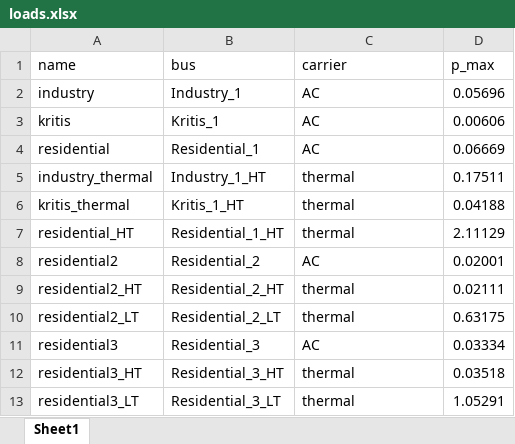
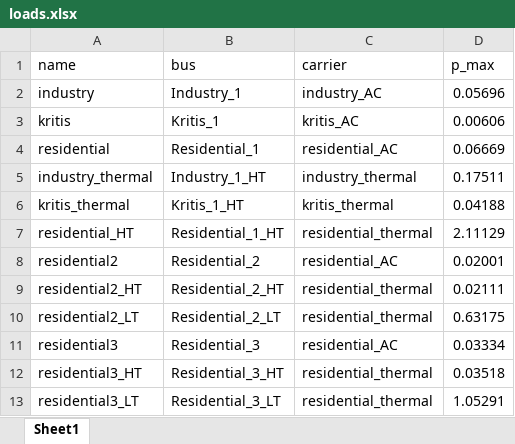
Before and after one commit to aqibthennadan/KEKS, an Excel workbook: data/loads.xlsx, sheet Sheet1, drawn as a sheet; values as stored, in another font and other column widths than the file's, no borders; the diff names each change by its address in the sheet, - before the commit and + after, or states it on an @@ line.

Commit message:
more specific carriers for loads

```diff
--- a/data/loads.xlsx (sheet Sheet1)
+++ b/data/loads.xlsx (sheet Sheet1)
-C2 (carrier): AC
+C2 (carrier): industry_AC
-C3 (carrier): AC
+C3 (carrier): kritis_AC
-C4 (carrier): AC
+C4 (carrier): residential_AC
-C5 (carrier): thermal
+C5 (carrier): industry_thermal
-C6 (carrier): thermal
+C6 (carrier): kritis_thermal
-C7 (carrier): thermal
+C7 (carrier): residential_thermal
-C8 (carrier): AC
+C8 (carrier): residential_AC
-C9:C10 (carrier): thermal
+C9:C10 (carrier): residential_thermal
-C11 (carrier): AC
+C11 (carrier): residential_AC
-C12:C13 (carrier): thermal
+C12:C13 (carrier): residential_thermal
```
